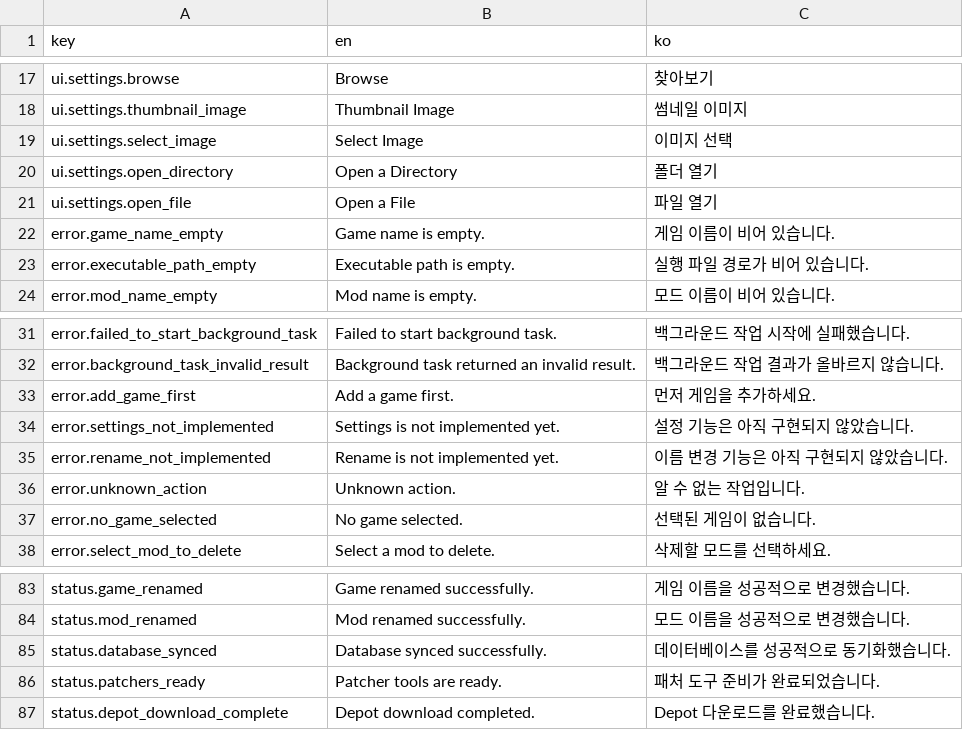
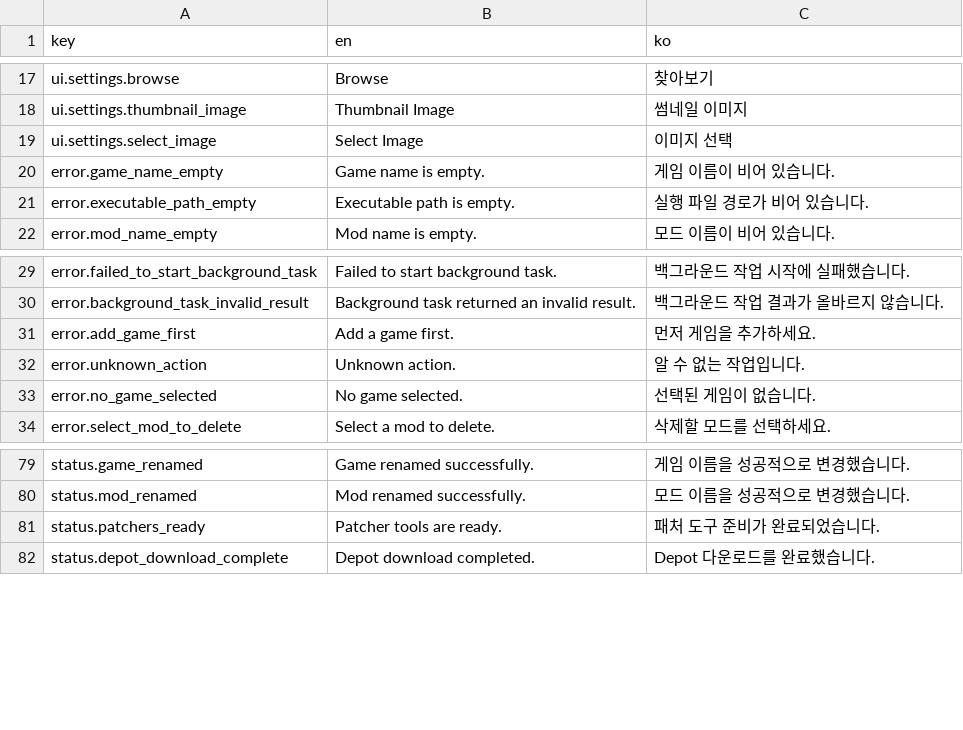
Before and after one commit to wheedo07/DTManager, a CSV file: godot/translation/translation.csv, drawn as a sheet; only a part is shown, gaps mark what is left out; the diff names each change by its address in the sheet, - before the commit and + after, or states it on an @@ line.

```diff
--- a/godot/translation/translation.csv
+++ b/godot/translation/translation.csv
-row 20: ui.settings.open_directory | Open a Directory | 폴더 열기
-row 21: ui.settings.open_file | Open a File | 파일 열기
-row 34: error.settings_not_implemented | Settings is not implemented yet. | 설정 기능은 아직 구현되지 않았습니다.
-row 35: error.rename_not_implemented | Rename is not implemented yet. | 이름 변경 기능은 아직 구현되지 않았습니다.
-row 85: status.database_synced | Database synced successfully. | 데이터베이스를 성공적으로 동기화했습니다.
```
Also changed, not shown: 1 other file.
